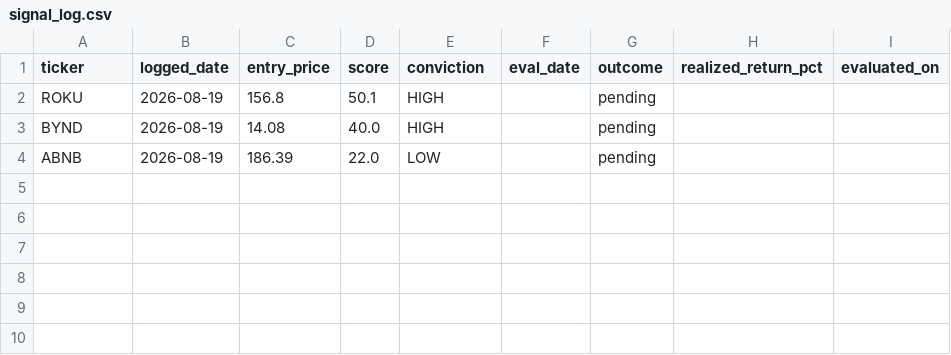
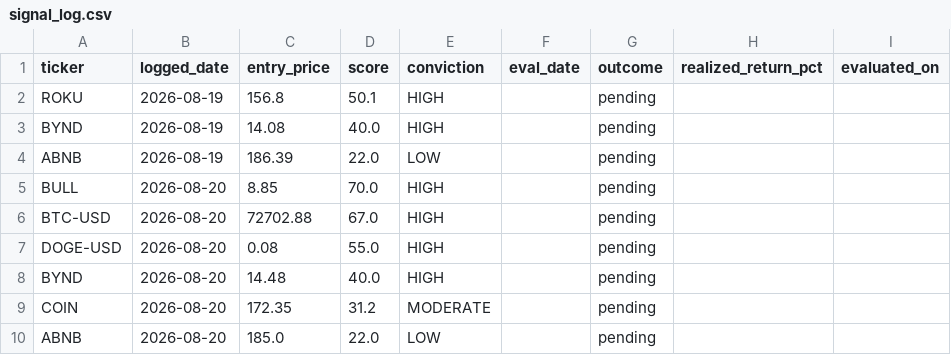
Before and after one commit to StockMagicBall/stock-screener, a CSV file: signal_log.csv, drawn as a sheet.

```diff
--- a/signal_log.csv
+++ b/signal_log.csv
@@ -4 +4,7 @@ BYND,2026-08-19,14.08,40.0,HIGH,,pending,,
 ABNB,2026-08-19,186.39,22.0,LOW,,pending,,
+BULL,2026-08-20,8.85,70.0,HIGH,,pending,,
+BTC-USD,2026-08-20,72702.88,67.0,HIGH,,pending,,
+DOGE-USD,2026-08-20,0.08,55.0,HIGH,,pending,,
+BYND,2026-08-20,14.48,40.0,HIGH,,pending,,
+COIN,2026-08-20,172.35,31.2,MODERATE,,pending,,
+ABNB,2026-08-20,185.0,22.0,LOW,,pending,,
```
